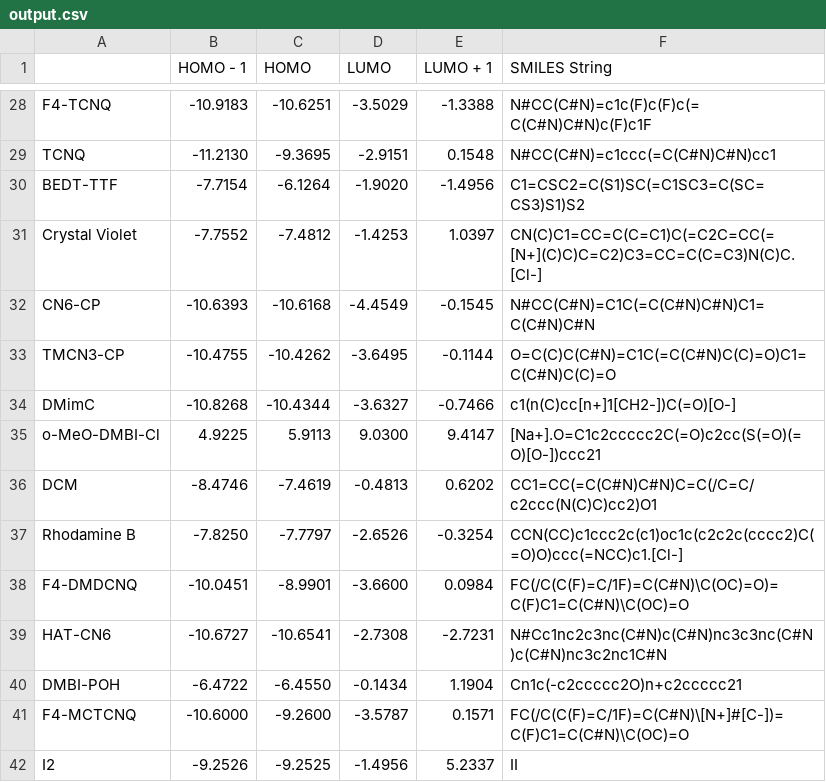
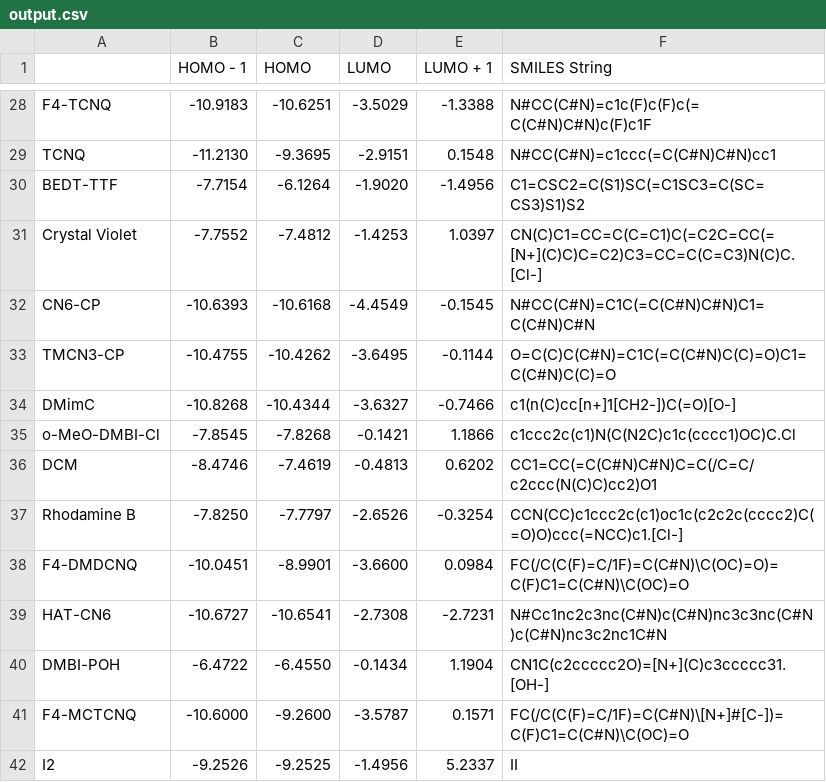
Before and after one commit to archana-verma/Reesa_Archana, a CSV file: output.csv, drawn as a sheet; only a part is shown, gaps mark what is left out.

Commit message:
Add files via upload

```diff
--- a/output.csv
+++ b/output.csv
@@ -34,3 +34,3 @@ TMCN3-CP,-10.4755,-10.4262,-3.6495,-0.1144,O=C(C)C(C#N)=C1C(=C(C#N)C(C)=O)C1=C(C
 DMimC,-10.8268,-10.4344,-3.6327,-0.7466,c1(n(C)cc[n+]1[CH2-])C(=O)[O-]
-o-MeO-DMBI-Cl,4.9225,5.9113,9.0300,9.4147,[Na+].O=C1c2ccccc2C(=O)c2cc(S(=O)(=O)[O-])ccc21
+o-MeO-DMBI-Cl,-7.8545,-7.8268,-0.1421,1.1866,c1ccc2c(c1)N(C(N2C)c1c(cccc1)OC)C.Cl
 DCM,-8.4746,-7.4619,-0.4813,0.6202,CC1=CC(=C(C#N)C#N)C=C(/C=C/c2ccc(N(C)C)cc2)O1
@@ -39,3 +39,3 @@ F4-DMDCNQ,-10.0451,-8.9901,-3.6600,0.0984,FC(/C(C(F)=C/1F)=C(C#N)\C(OC)=O)=C(F)C
 HAT-CN6,-10.6727,-10.6541,-2.7308,-2.7231,N#Cc1nc2c3nc(C#N)c(C#N)nc3c3nc(C#N)c(C#N)nc3c2nc1C#N
-DMBI-POH,-6.4722,-6.4550,-0.1434,1.1904,Cn1c(-c2ccccc2O)n+c2ccccc21
+DMBI-POH,-6.4722,-6.4550,-0.1434,1.1904,CN1C(c2ccccc2O)=[N+](C)c3ccccc31.[OH-]
 F4-MCTCNQ,-10.6000,-9.2600,-3.5787,0.1571,FC(/C(C(F)=C/1F)=C(C#N)\[N+]#[C-])=C(F)C1=C(C#N)\C(OC)=O
```
